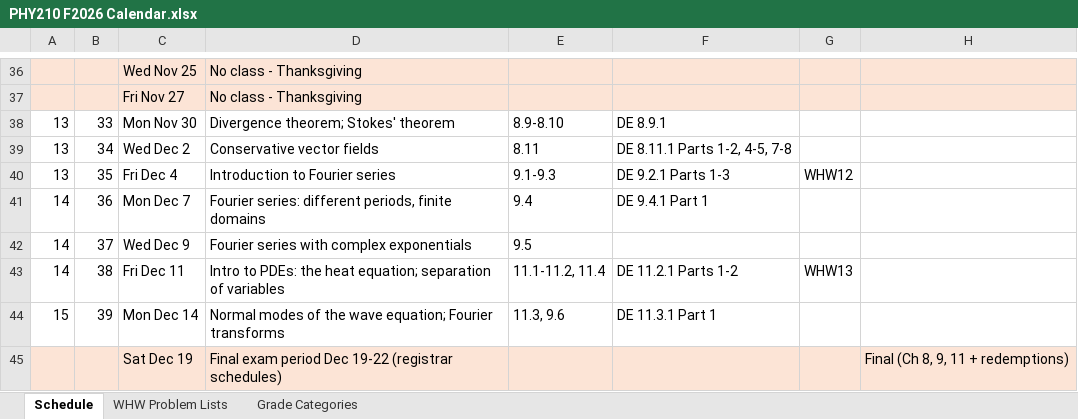
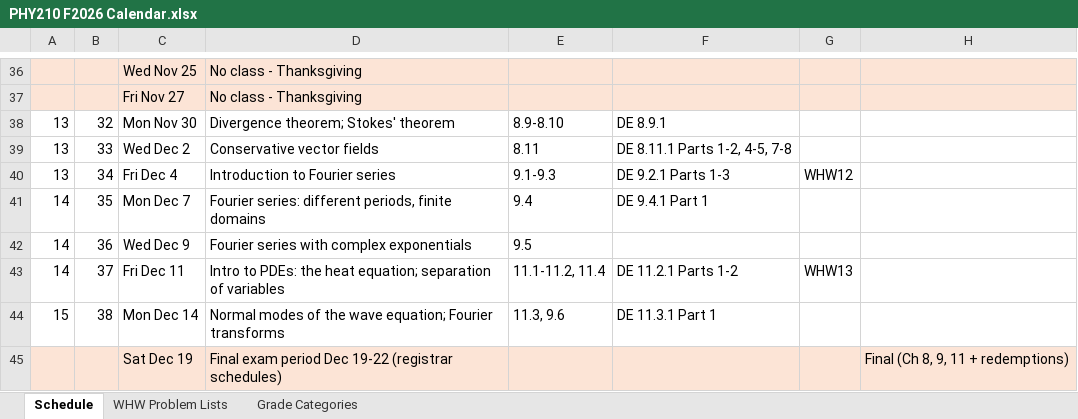
Before and after one commit to mglerner/MathematicalPhysics, an Excel workbook: SyllabusAndFirstDay/2026/PHY210 F2026 Calendar.xlsx, sheet Schedule, drawn as a sheet; only a part is shown, gaps mark what is left out; values as stored, in another font and other column widths than the file's, no borders; the diff covers the shown part only; the diff names each change by its address in the sheet, - before the commit and + after, or states it on an @@ line.

```diff
--- a/SyllabusAndFirstDay/2026/PHY210 F2026 Calendar.xlsx (sheet Schedule)
+++ b/SyllabusAndFirstDay/2026/PHY210 F2026 Calendar.xlsx (sheet Schedule)
-B38: 33
+B38: 32
-B39: 34
+B39: 33
-B40: 35
+B40: 34
-B41: 36
+B41: 35
-B42: 37
+B42: 36
-B43: 38
+B43: 37
-B44: 39
+B44: 38
```
Also changed, not shown: 1 added row, 1 removed row and 25 edited cells elsewhere in this sheet, 4 other files.
